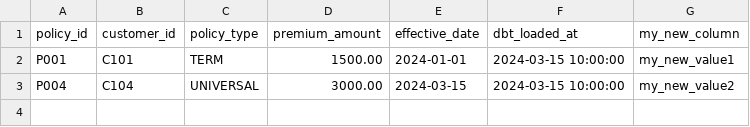
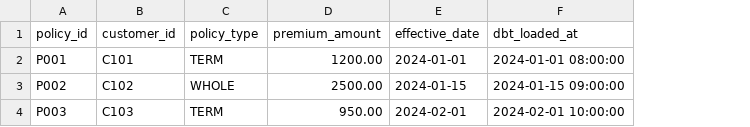
Before and after one commit to colin-thornburg/MOH-Dec-2024, a CSV file: seeds/raw_policy_details.csv, drawn as a sheet; removed rows and columns are numbered as before the commit, all else as after; the diff names each change by its address in the sheet, - before the commit and + after, or states it on an @@ line.

```diff
--- a/seeds/raw_policy_details.csv
+++ b/seeds/raw_policy_details.csv
-column G (my_new_column), row 2: my_new_value1
-D2 (premium_amount): 1500.00
+D2 (premium_amount): 1200.00
-F2 (dbt_loaded_at): 2024-03-15 10:00:00
+F2 (dbt_loaded_at): 2024-01-01 08:00:00
-row 3: P004 | C104 | UNIVERSAL | 3000.00 | 2024-03-15 | 2024-03-15 10:00:00 | my_new_value2
+row 3: P002 | C102 | WHOLE | 2500.00 | 2024-01-15 | 2024-01-15 09:00:00
+row 4: P003 | C103 | TERM | 950.00 | 2024-02-01 | 2024-02-01 10:00:00
```
Also changed, not shown: 4 other files.
